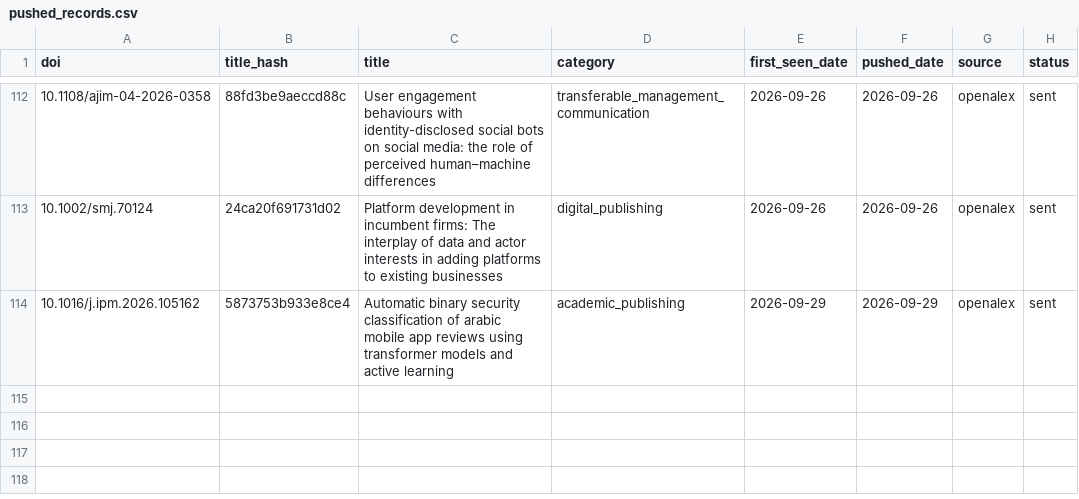
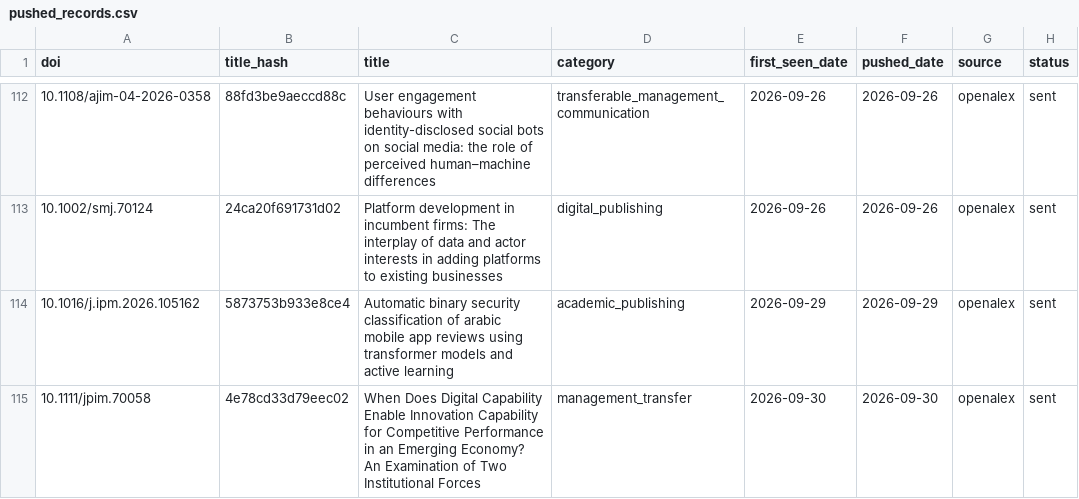
Before and after one commit to martinax0331yj/academic-literature-alert, a CSV file: data/pushed_records.csv, drawn as a sheet; only a part is shown, gaps mark what is left out; the diff names each change by its address in the sheet, - before the commit and + after, or states it on an @@ line.

```diff
--- a/data/pushed_records.csv
+++ b/data/pushed_records.csv
+row 115: 10.1111/jpim.70058 | 4e78cd33d79eec02 | When Does Digital Capability Enable Innovation Capability for Competitive Performance in an Emerging Economy? An Examination of Two Institutional Forces | management_transfer | 2026-09-30 | 2026-09-30 | openalex | sent
```
Also changed, not shown: 2 other files.
